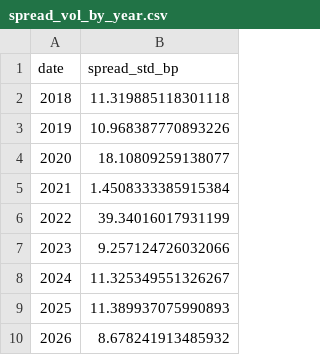
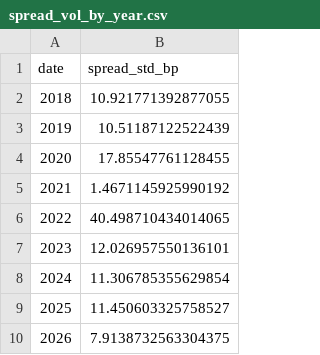
Before and after one commit to amazingmazy/Futures-UChicago-Project, a CSV file: outputs/tables/spread_vol_by_year.csv, drawn as a sheet.

```diff
--- a/outputs/tables/spread_vol_by_year.csv
+++ b/outputs/tables/spread_vol_by_year.csv
@@ -1,10 +1,10 @@
 date,spread_std_bp
-2018,11.319885118301118
-2019,10.968387770893226
-2020,18.10809259138077
-2021,1.4508333385915384
-2022,39.34016017931199
-2023,9.257124726032066
-2024,11.325349551326267
-2025,11.389937075990893
-2026,8.678241913485932
+2018,10.921771392877055
+2019,10.51187122522439
+2020,17.85547761128455
+2021,1.4671145925990192
+2022,40.498710434014065
+2023,12.026957550136101
+2024,11.306785355629854
+2025,11.450603325758527
+2026,7.9138732563304375
```
Also changed, not shown: outputs/tables/cointegration_robustness.csv, outputs/tables/coverage.csv, 10 other files.
